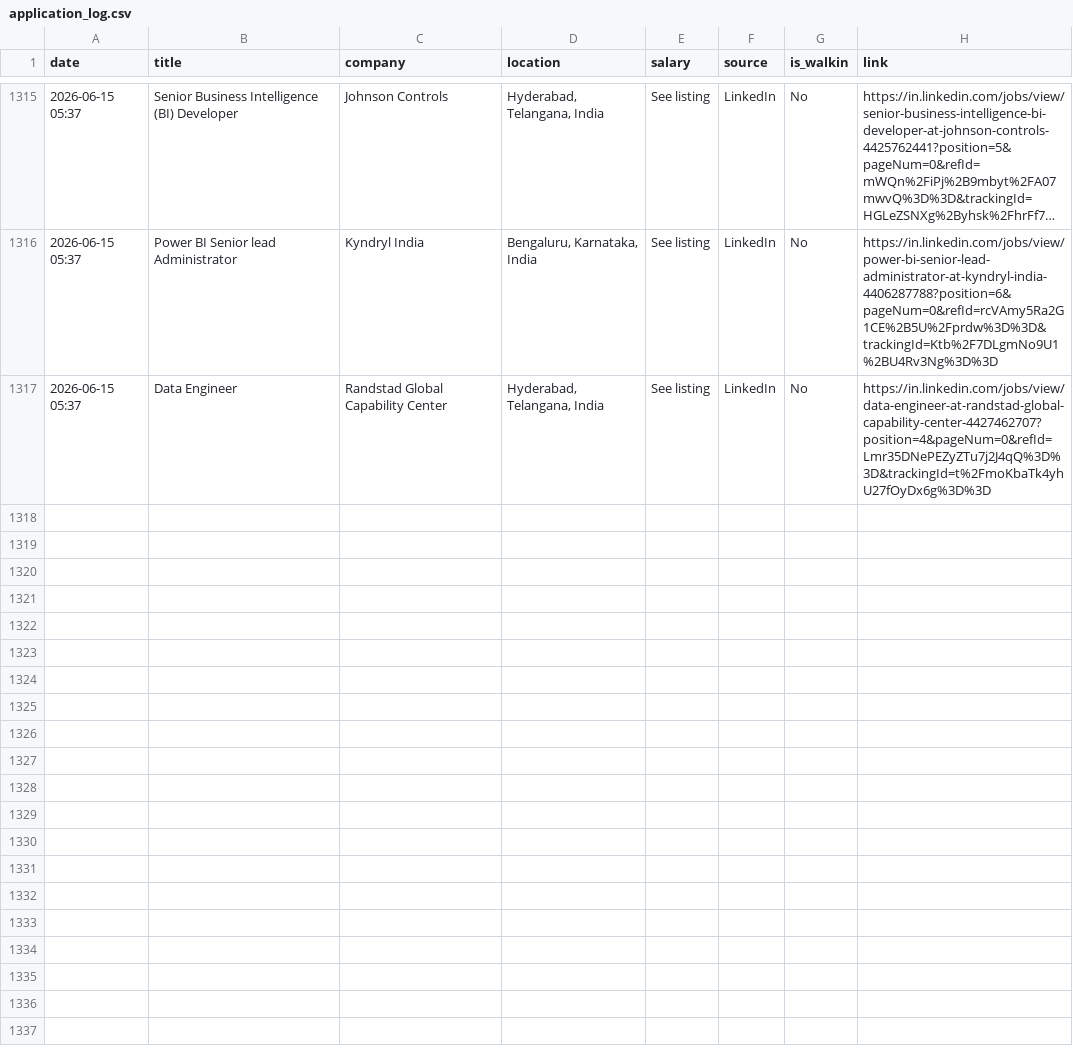
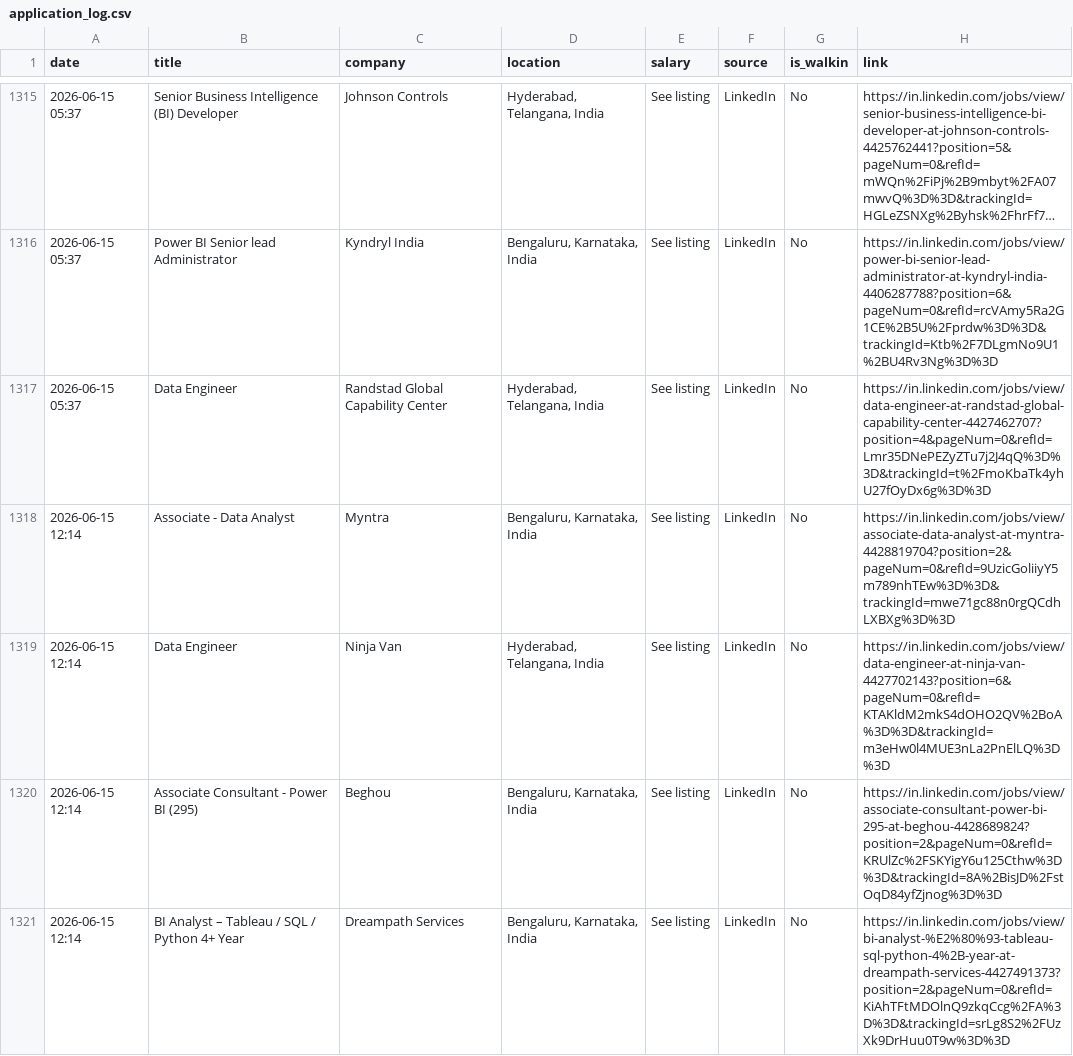
Before and after one commit to Seetha18/job-hunter, a CSV file: application_log.csv, drawn as a sheet; only a part is shown, gaps mark what is left out; long unchanged cells end in …; the diff covers the shown part only; the diff names each change by its address in the sheet, - before the commit and + after, or states it on an @@ line.

```diff
--- a/application_log.csv
+++ b/application_log.csv
+row 1318: 2026-06-15 12:14 | Associate - Data Analyst | Myntra | Bengaluru, Karnataka, India | See listing | LinkedIn | No | https://in.linkedin.com/jobs/view/associate-data-analyst-at-myntra-4428819704?position=2&pageNum=0&refId=9UzicGoliiyY5m789nhTEw%3D%3D&trackingId=mwe71gc88n0rgQCdhLXBXg%3D%3D
+row 1319: 2026-06-15 12:14 | Data Engineer | Ninja Van | Hyderabad, Telangana, India | See listing | LinkedIn | No | https://in.linkedin.com/jobs/view/data-engineer-at-ninja-van-4427702143?position=6&pageNum=0&refId=KTAKldM2mkS4dOHO2QV%2BoA%3D%3D&trackingId=m3eHw0l4MUE3nLa2PnElLQ%3D%3D
+row 1320: 2026-06-15 12:14 | Associate Consultant - Power BI (295) | Beghou | Bengaluru, Karnataka, India | See listing | LinkedIn | No | https://in.linkedin.com/jobs/view/associate-consultant-power-bi-295-at-beghou-4428689824?position=2&pageNum=0&refId=KRUlZc%2FSKYigY6u125Cthw%3D%3D&trackingId=8A%2BisJD%2FstOqD84yfZjnog%3D%3D
+row 1321: 2026-06-15 12:14 | BI Analyst – Tableau / SQL / Python 4+ Year | Dreampath Services | Bengaluru, Karnataka, India | See listing | LinkedIn | No | https://in.linkedin.com/jobs/view/bi-analyst-%E2%80%93-tableau-sql-python-4%2B-year-at-dreampath-services-4427491373?position=2&pageNum=0&refId=KiAhTFtMDOlnQ9zkqCcg%2FA%3D%3D&trackingId=srLg8S2%2FUzXk9DrHuu0T9w%3D%3D
```
Also changed, not shown: 4 added rows elsewhere in this file, 1 other file.
